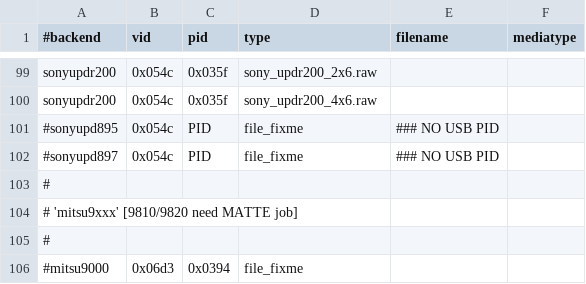
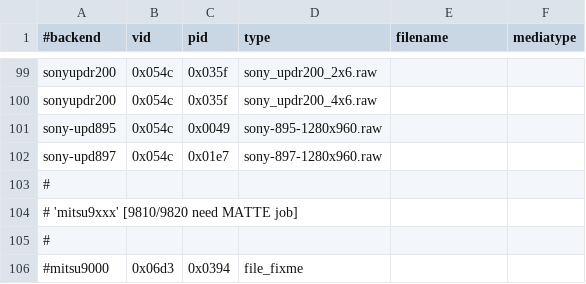
Before and after one commit to Performed/selphy_print, a CSV file: regression.csv, drawn as a sheet; only a part is shown, gaps mark what is left out; removed rows and columns are numbered as before the commit, all else as after; the diff names each change by its address in the sheet, - before the commit and + after, or states it on an @@ line.

Commit message:
sony-upd89x: Initial support for UP-D895 and UP-D897
Can successfully send over spool files.  Next up, generating our own.

```diff
--- a/regression.csv
+++ b/regression.csv
-row 101: #sonyupd895 | 0x054c | PID | file_fixme | ### NO USB PID
-row 102: #sonyupd897 | 0x054c | PID | file_fixme | ### NO USB PID
+row 101: sony-upd895 | 0x054c | 0x0049 | sony-895-1280x960.raw
+row 102: sony-upd897 | 0x054c | 0x01e7 | sony-897-1280x960.raw
```
Also changed, not shown: 3 other files.
